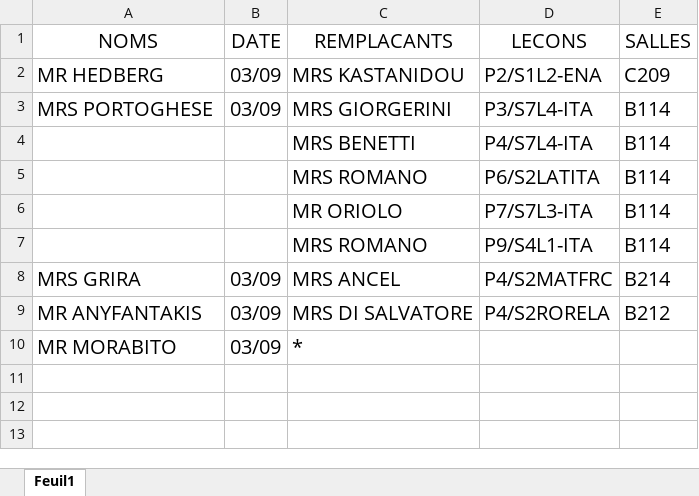
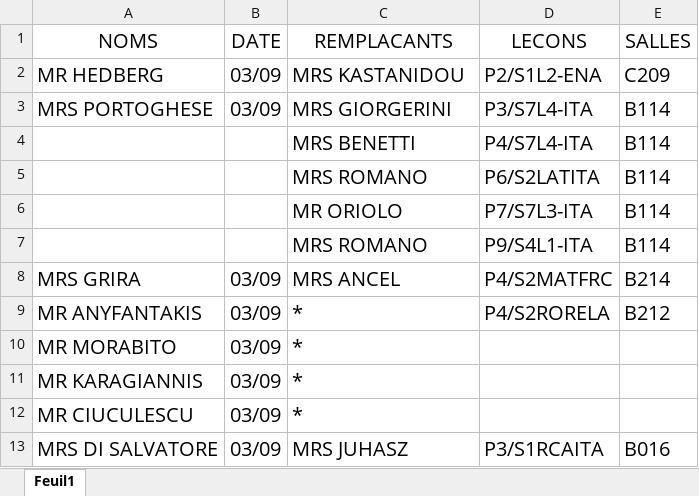
Before and after one commit to MAM-ICT-ADMIN/absences-sec, an Excel workbook: Absences_Sharepoint.xlsx, sheet Feuil1, drawn as a sheet; values as stored, in another font and other column widths than the file's, no borders; the diff names each change by its address in the sheet, - before the commit and + after, or states it on an @@ line.

Commit message:
MAJ absences 2026-09-03 08:05

```diff
--- a/Absences_Sharepoint.xlsx (sheet Feuil1)
+++ b/Absences_Sharepoint.xlsx (sheet Feuil1)
-C9 (REMPLACANTS): MRS DI SALVATORE
+C9 (REMPLACANTS): *
+row 11: MR KARAGIANNIS | 03/09 | *
+row 12: MR CIUCULESCU | 03/09 | *
+row 13: MRS DI SALVATORE | 03/09 | MRS JUHASZ | P3/S1RCAITA | B016
```
